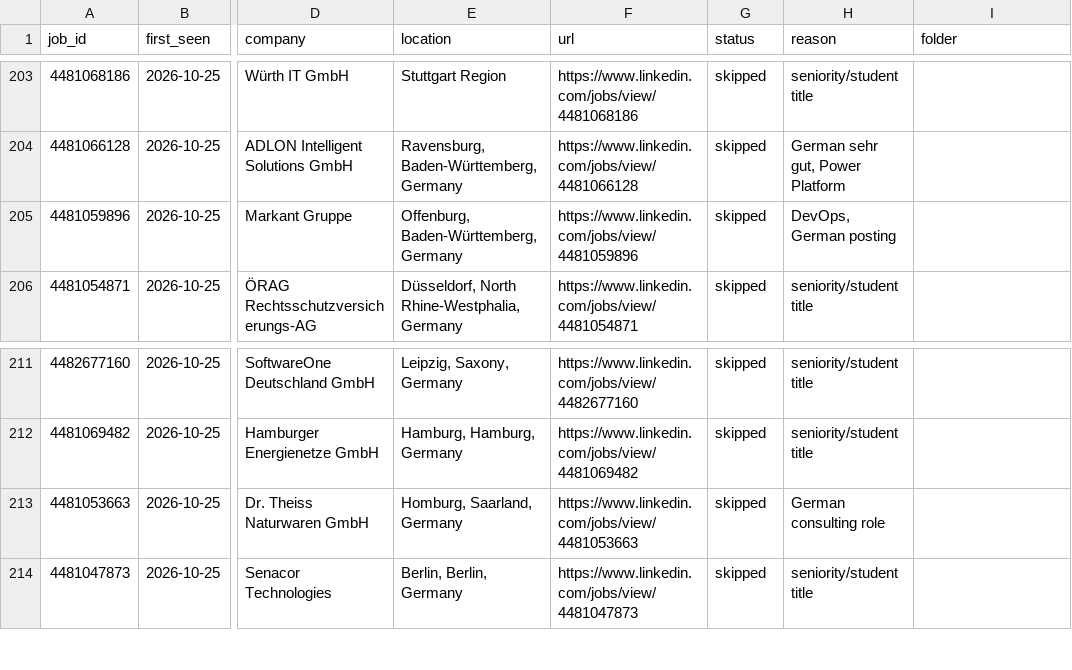
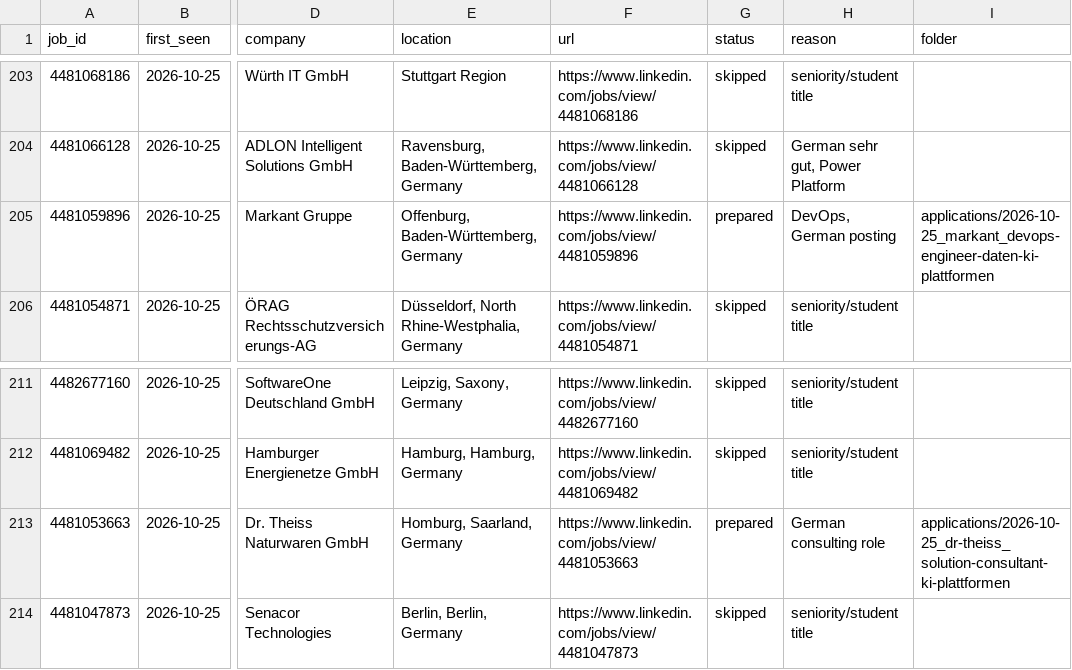
Before and after one commit to bhairapuchanduprasad/job-applications-app, a CSV file: data/scout/seen-jobs.csv, drawn as a sheet; only a part is shown, gaps mark what is left out; the diff names each change by its address in the sheet, - before the commit and + after, or states it on an @@ line.

```diff
--- a/data/scout/seen-jobs.csv
+++ b/data/scout/seen-jobs.csv
-G205 (status): skipped
+G205 (status): prepared
-I205 (folder): (empty)
+I205 (folder): applications/2026-10-25_markant_devops-engineer-daten-ki-plattformen
-G213 (status): skipped
+G213 (status): prepared
-I213 (folder): (empty)
+I213 (folder): applications/2026-10-25_dr-theiss_solution-consultant-ki-plattformen
```
Also changed, not shown: 21 other files.
